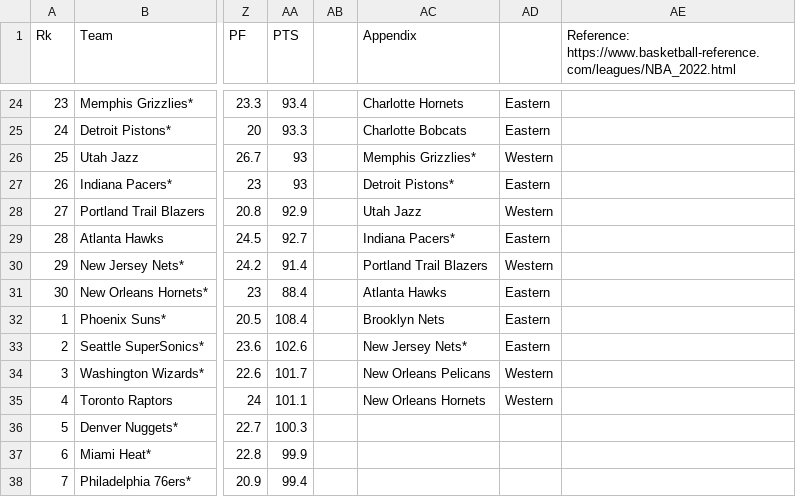
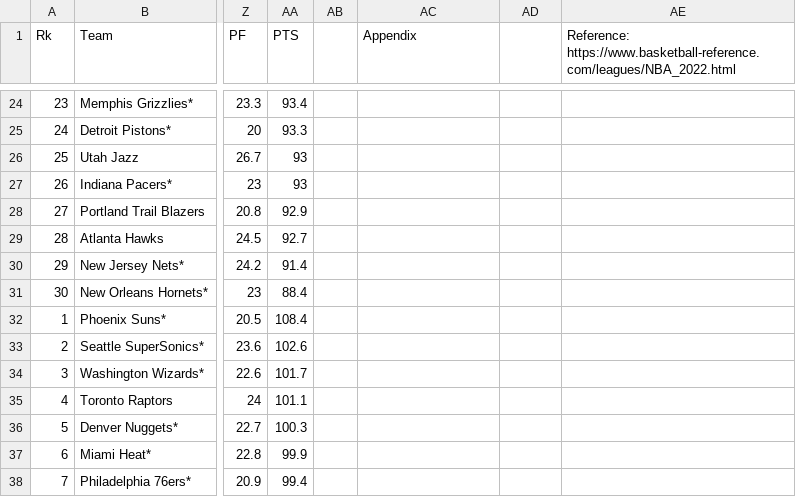
Before and after one commit to marcochow1026/STAT1013_project, a CSV file: STAT1013_project.csv, drawn as a sheet; only a part is shown, gaps mark what is left out; the diff covers the shown part only; the diff names each change by its address in the sheet, - before the commit and + after, or states it on an @@ line.

```diff
--- a/STAT1013_project.csv
+++ b/STAT1013_project.csv
-AC24 (Appendix): Charlotte Hornets
+AC24 (Appendix): (empty)
-AD24:AD25: Eastern
+AD24:AD25: (empty)
-AC25 (Appendix): Charlotte Bobcats
+AC25 (Appendix): (empty)
-AC26 (Appendix): Memphis Grizzlies*
+AC26 (Appendix): (empty)
-AD26: Western
+AD26: (empty)
-AC27 (Appendix): Detroit Pistons*
+AC27 (Appendix): (empty)
-AD27: Eastern
+AD27: (empty)
-AC28 (Appendix): Utah Jazz
+AC28 (Appendix): (empty)
-AD28: Western
+AD28: (empty)
-AC29 (Appendix): Indiana Pacers*
+AC29 (Appendix): (empty)
-AD29: Eastern
+AD29: (empty)
-AC30 (Appendix): Portland Trail Blazers
+AC30 (Appendix): (empty)
-AD30: Western
+AD30: (empty)
-AC31 (Appendix): Atlanta Hawks
+AC31 (Appendix): (empty)
-AD31:AD33: Eastern
+AD31:AD33: (empty)
-AC32 (Appendix): Brooklyn Nets
+AC32 (Appendix): (empty)
-AC33 (Appendix): New Jersey Nets*
+AC33 (Appendix): (empty)
-AC34 (Appendix): New Orleans Pelicans
+AC34 (Appendix): (empty)
-AD34:AD35: Western
+AD34:AD35: (empty)
-AC35 (Appendix): New Orleans Hornets
+AC35 (Appendix): (empty)
```
Also changed, not shown: 44 edited cells elsewhere in this file.
